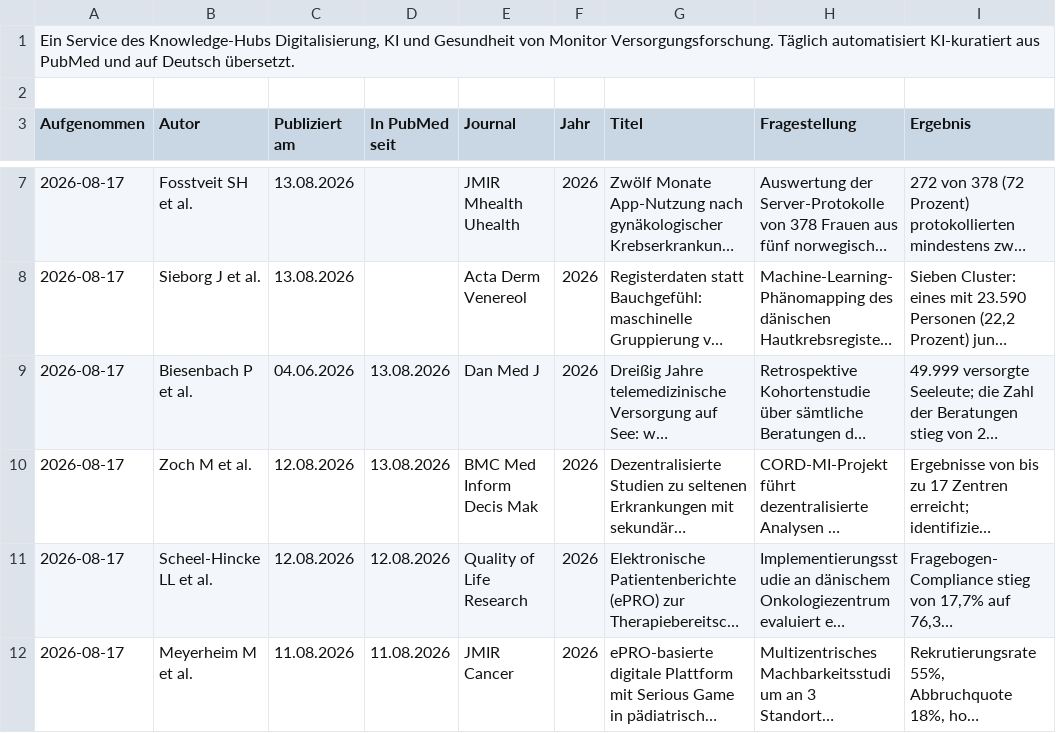
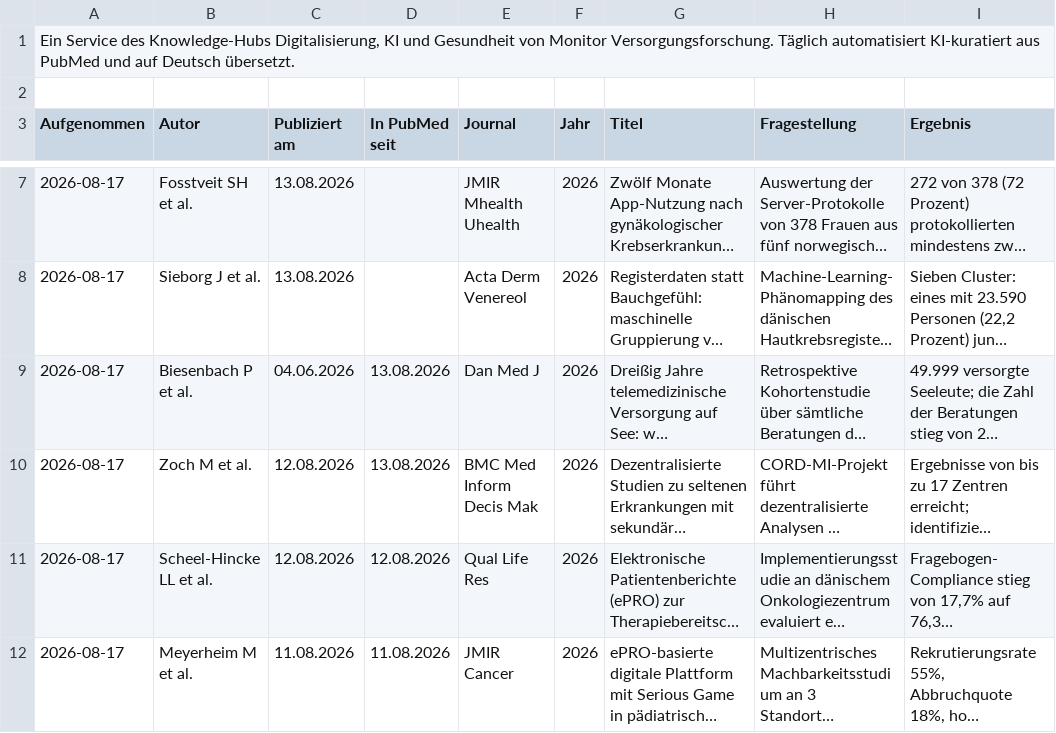
Before and after one commit to mvf-portal/ki-gesundheit-portal, a CSV file: download/studien-aktuell.csv, drawn as a sheet; only a part is shown, gaps mark what is left out; long unchanged cells end in …; the diff names each change by its address in the sheet, - before the commit and + after, or states it on an @@ line.

Commit message:
Journalname aus PubMed statt aus der Modellantwort

```diff
--- a/download/studien-aktuell.csv
+++ b/download/studien-aktuell.csv
-E11 (Journal): Quality of Life Research
+E11 (Journal): Qual Life Res
```
Also changed, not shown: download/studien-archiv.csv, 6 other files.
